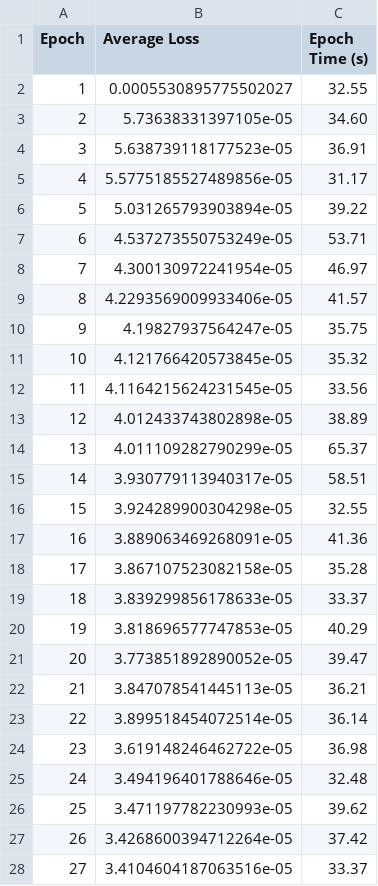
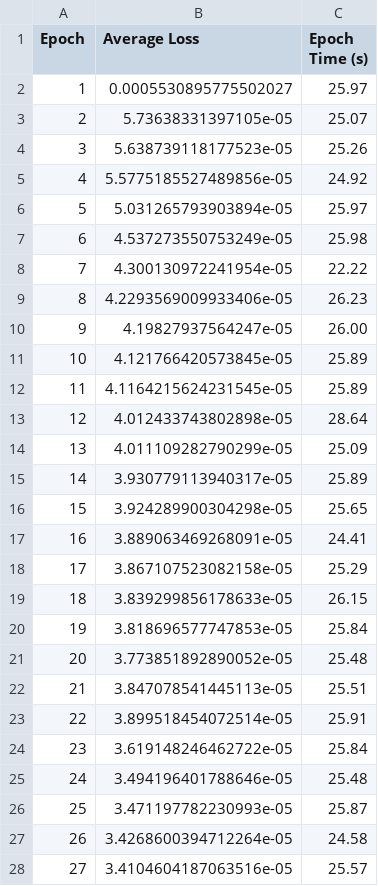
Before and after one commit to ahmd-mohsin/continual-learning-channel-prediction, a CSV file: baseline_models/umi_dense_conf_8tx_2rx./GRU/training_log.csv, drawn as a sheet; only a part is shown; the diff covers the shown part only.

```diff
--- a/baseline_models/umi_dense_conf_8tx_2rx./GRU/training_log.csv
+++ b/baseline_models/umi_dense_conf_8tx_2rx./GRU/training_log.csv
@@ -1,28 +1,28 @@
 Epoch,Average Loss,Epoch Time (s)
-1,0.0005530895775502027,32.55
-2,5.73638331397105e-05,34.60
-3,5.638739118177523e-05,36.91
-4,5.5775185527489856e-05,31.17
-5,5.031265793903894e-05,39.22
-6,4.537273550753249e-05,53.71
-7,4.300130972241954e-05,46.97
-8,4.2293569009933406e-05,41.57
-9,4.19827937564247e-05,35.75
-10,4.121766420573845e-05,35.32
-11,4.1164215624231545e-05,33.56
-12,4.012433743802898e-05,38.89
-13,4.011109282790299e-05,65.37
-14,3.930779113940317e-05,58.51
-15,3.924289900304298e-05,32.55
-16,3.889063469268091e-05,41.36
-17,3.867107523082158e-05,35.28
-18,3.839299856178633e-05,33.37
-19,3.818696577747853e-05,40.29
-20,3.773851892890052e-05,39.47
-21,3.847078541445113e-05,36.21
-22,3.899518454072514e-05,36.14
-23,3.619148246462722e-05,36.98
-24,3.494196401788646e-05,32.48
-25,3.471197782230993e-05,39.62
-26,3.4268600394712264e-05,37.42
-27,3.4104604187063516e-05,33.37
+1,0.0005530895775502027,25.97
+2,5.73638331397105e-05,25.07
+3,5.638739118177523e-05,25.26
+4,5.5775185527489856e-05,24.92
+5,5.031265793903894e-05,25.97
+6,4.537273550753249e-05,25.98
+7,4.300130972241954e-05,22.22
+8,4.2293569009933406e-05,26.23
+9,4.19827937564247e-05,26.00
+10,4.121766420573845e-05,25.89
+11,4.1164215624231545e-05,25.89
+12,4.012433743802898e-05,28.64
+13,4.011109282790299e-05,25.09
+14,3.930779113940317e-05,25.89
+15,3.924289900304298e-05,25.65
+16,3.889063469268091e-05,24.41
+17,3.867107523082158e-05,25.29
+18,3.839299856178633e-05,26.15
+19,3.818696577747853e-05,25.84
+20,3.773851892890052e-05,25.48
+21,3.847078541445113e-05,25.51
+22,3.899518454072514e-05,25.91
+23,3.619148246462722e-05,25.84
+24,3.494196401788646e-05,25.48
+25,3.471197782230993e-05,25.87
+26,3.4268600394712264e-05,24.58
+27,3.4104604187063516e-05,25.57
```
Also changed, not shown: 4 edited cells elsewhere in this file, baseline_models/umi_dense_conf_8tx_2rx./GRU/umi_compact_conf_2tx_2rx._nmse_vs_snr.csv, baseline_models/umi_dense_conf_8tx_2rx./GRU/umi_dense_conf_8tx_2rx._nmse_vs_snr.csv, 57 other files.
